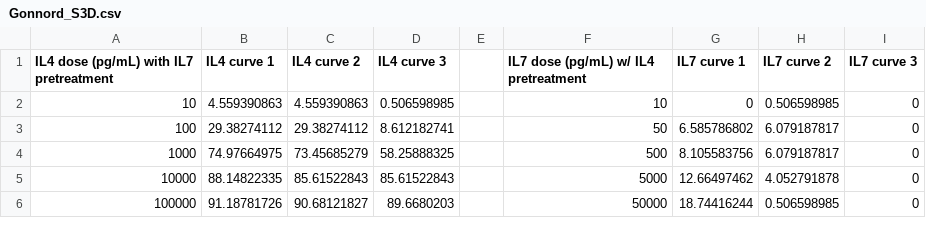
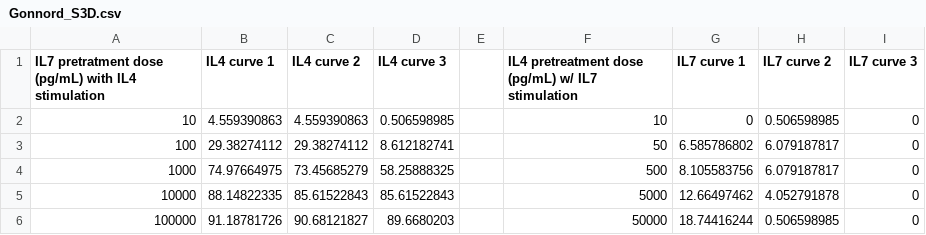
Before and after one commit to meyer-lab/gc-valent, a CSV file: ckine/data/Gonnord_S3D.csv, drawn as a sheet.

Commit message:
catch error in Gonnord_S3D stimulation

```diff
--- a/ckine/data/Gonnord_S3D.csv
+++ b/ckine/data/Gonnord_S3D.csv
@@ -1,2 +1,2 @@
-IL4 dose (pg/mL) with IL7 pretreatment,IL4 curve 1,IL4 curve 2,IL4 curve 3,,IL7 dose (pg/mL) w/ IL4 pretreatment,IL7 curve 1,IL7 curve 2,IL7 curve 3
+IL7 pretratment dose (pg/mL) with IL4 stimulation,IL4 curve 1,IL4 curve 2,IL4 curve 3,,IL4 pretreatment dose (pg/mL) w/ IL7 stimulation,IL7 curve 1,IL7 curve 2,IL7 curve 3
 10,4.559390863,4.559390863,0.506598985,,10,0,0.506598985,0
```
Also changed, not shown: 1 other file.
